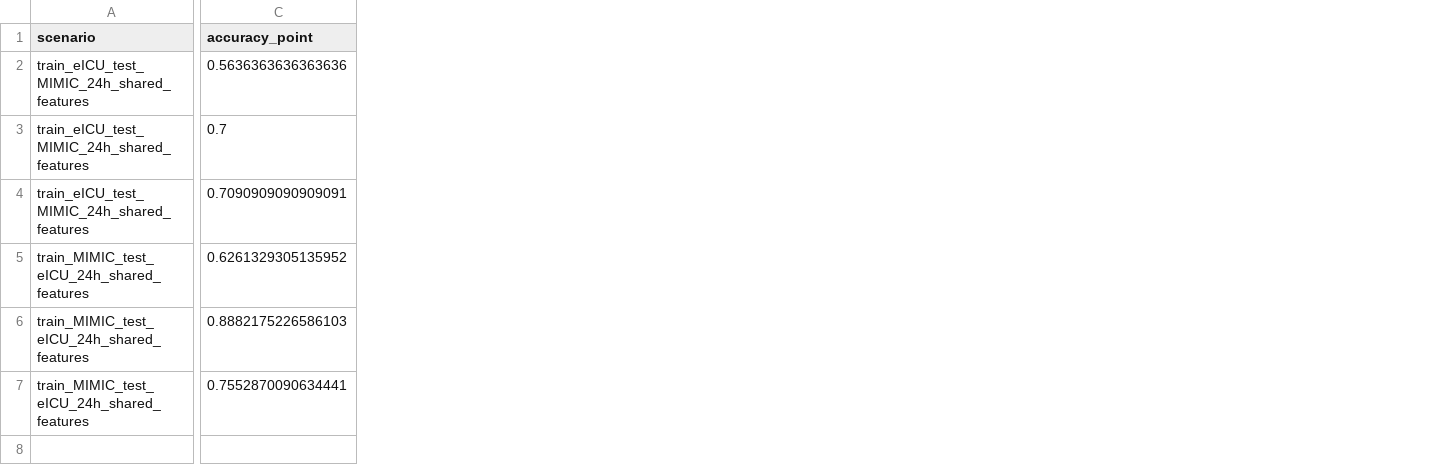
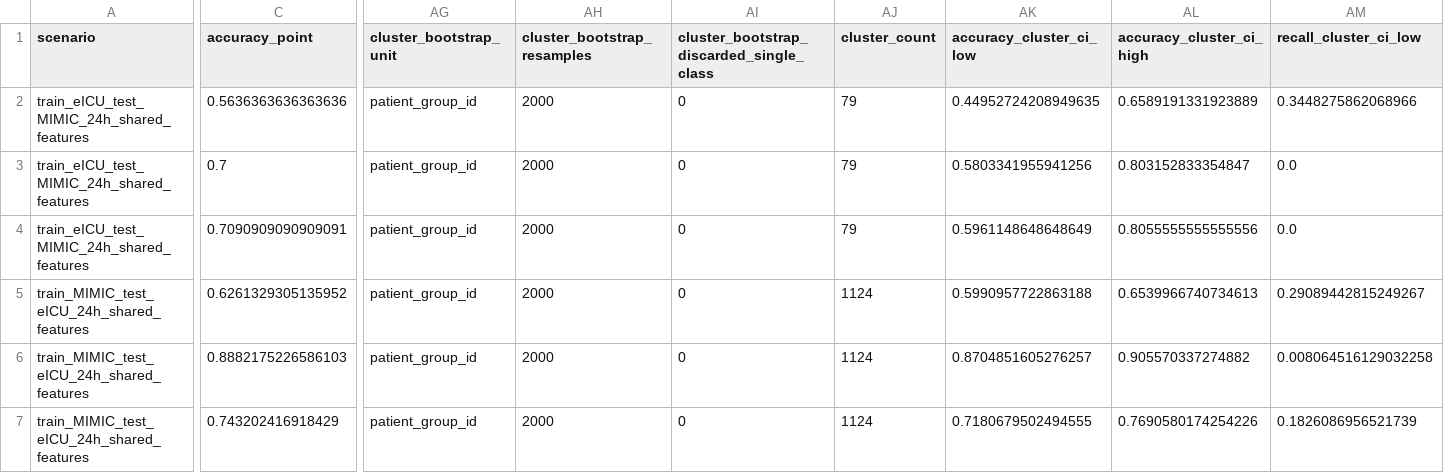
Before and after one commit to wvillegas01/salud-digital-reproducibility, a CSV file: data/aggregate_outputs/landmark_24h_shared_transfer_uncertainty.csv, drawn as a sheet; only a part is shown, gaps mark what is left out; removed rows and columns are numbered as before the commit, all else as after; rows hold the shown columns only; the diff covers the shown part only; the diff names each change by its address in the sheet, - before the commit and + after, or states it on an @@ line.

Commit message:
Add patient-cluster uncertainty and traceability manifest

```diff
--- a/data/aggregate_outputs/landmark_24h_shared_transfer_uncertainty.csv
+++ b/data/aggregate_outputs/landmark_24h_shared_transfer_uncertainty.csv
+column AG (cluster_bootstrap_unit), rows 2-6: all patient_group_id
+column AH (cluster_bootstrap_resamples), rows 2-6: all 2000
+column AI, rows 1-6: cluster_bootstrap_discarded_single_class | 0 | 0 | 0 | 0 | 0
+column AJ (cluster_count), rows 2-6: 79 | 79 | 79 | 1124 | 1124
+column AK (accuracy_cluster_ci_low), rows 2-6: 0.44952724208949635 | 0.5803341955941256 | 0.5961148648648649 | 0.5990957722863188 | 0.8704851605276257
+column AL (accuracy_cluster_ci_high), rows 2-6: 0.6589191331923889 | 0.803152833354847 | 0.8055555555555556 | 0.6539966740734613 | 0.905570337274882
+column AM (recall_cluster_ci_low), rows 2-6: 0.3448275862068966 | 0.0 | 0.0 | 0.29089442815249267 | 0.008064516129032258
-row 7: train_MIMIC_test_eICU_24h_shared_features | 0.7552870090634441
+row 7: train_MIMIC_test_eICU_24h_shared_features | 0.743202416918429 | patient_group_id | 2000 | 0 | 1124 | 0.7180679502494555 | 0.7690580174254226 | 0.1826086956521739
```
Also changed, not shown: 9 added columns and 14 edited cells elsewhere in this file, data/aggregate_outputs/landmark_24h_shared_feature_metrics.csv, data/aggregate_outputs/mimic_internal_repeated_cv_summary.csv, 9 other files.
